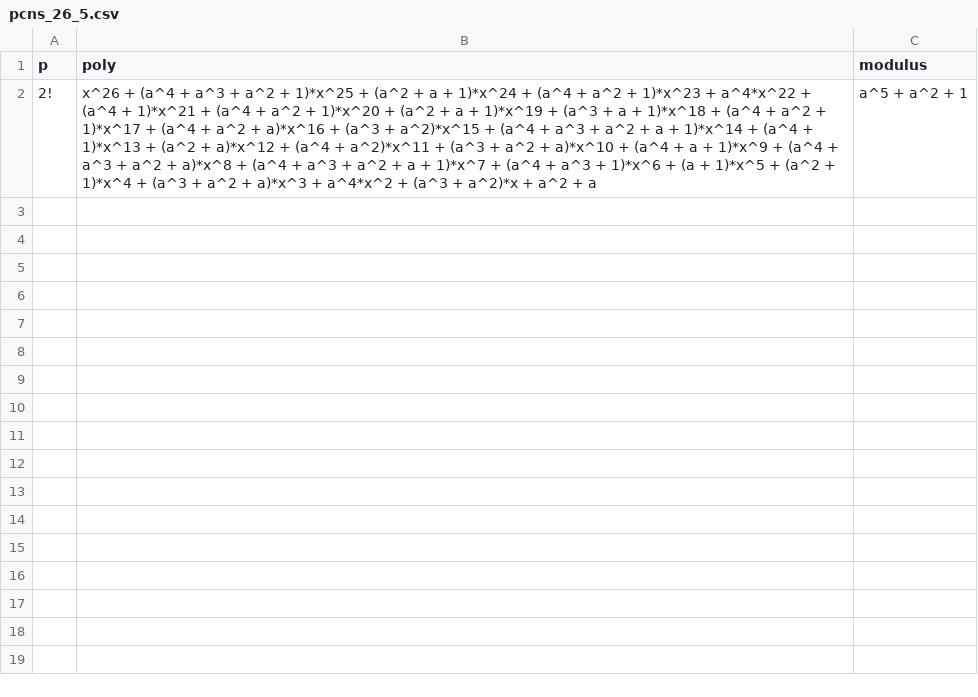
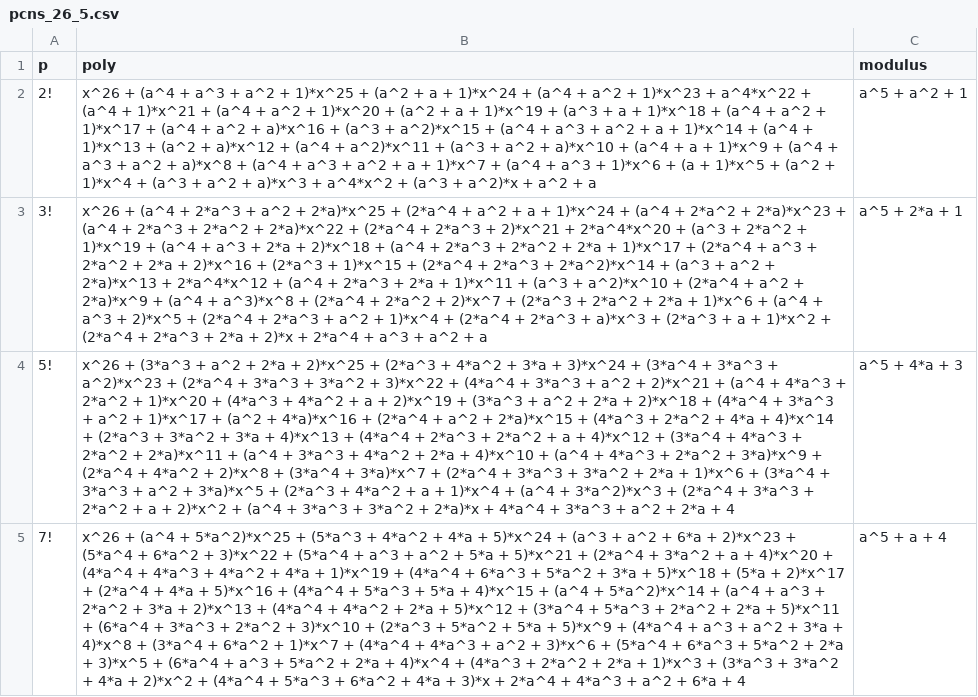
Before and after one commit to hackenbergstefan/masterarbeit, a CSV file: Tables/pcns_26_5.csv, drawn as a sheet; only a part is shown; the diff covers the shown part only; the diff names each change by its address in the sheet, - before the commit and + after, or states it on an @@ line.

```diff
--- a/Tables/pcns_26_5.csv
+++ b/Tables/pcns_26_5.csv
+row 3: 3! | x^26 + (a^4 + 2*a^3 + a^2 + 2*a)*x^25 + (2*a^4 + a^2 + a + 1)*x^24 + (a^4 + 2*a^2 + 2*a)*x^23 + (a^4 + 2*a^3 + 2*a^2 + 2*a)*x^22 + (2*a^4 + 2*a^3 + 2)*x^21 + 2*a^4*x^20 + (a^3 + 2*a^2 + 1)*x^19 + (a^4 + a^3 + 2*a + 2)*x^18 + (a^4 + 2*a^3 + 2*a^2 + 2*a + 1)*x^17 + (2*a^4 + a^3 + 2*a^2 + 2*a + 2)*x^16 + (2*a^3 + 1)*x^15 + (2*a^4 + 2*a^3 + 2*a^2)*x^14 + (a^3 + a^2 + 2*a)*x^13 + 2*a^4*x^12 + (a^4 + 2*a^3 + 2*a + 1)*x^11 + (a^3 + a^2)*x^10 + (2*a^4 + a^2 + 2*a)*x^9 + (a^4 + a^3)*x^8 + (2*a^4 + 2*a^2 + 2)*x^7 + (2*a^3 + 2*a^2 + 2*a + 1)*x^6 + (a^4 + a^3 + 2)*x^5 + (2*a^4 + 2*a^3 + a^2 + 1)*x^4 + (2*a^4 + 2*a^3 + a)*x^3 + (2*a^3 + a + 1)*x^2 + (2*a^4 + 2*a^3 + 2*a + 2)*x + 2*a^4 + a^3 + a^2 + a | a^5 + 2*a + 1
+row 4: 5! | x^26 + (3*a^3 + a^2 + 2*a + 2)*x^25 + (2*a^3 + 4*a^2 + 3*a + 3)*x^24 + (3*a^4 + 3*a^3 + a^2)*x^23 + (2*a^4 + 3*a^3 + 3*a^2 + 3)*x^22 + (4*a^4 + 3*a^3 + a^2 + 2)*x^21 + (a^4 + 4*a^3 + 2*a^2 + 1)*x^20 + (4*a^3 + 4*a^2 + a + 2)*x^19 + (3*a^3 + a^2 + 2*a + 2)*x^18 + (4*a^4 + 3*a^3 + a^2 + 1)*x^17 + (a^2 + 4*a)*x^16 + (2*a^4 + a^2 + 2*a)*x^15 + (4*a^3 + 2*a^2 + 4*a + 4)*x^14 + (2*a^3 + 3*a^2 + 3*a + 4)*x^13 + (4*a^4 + 2*a^3 + 2*a^2 + a + 4)*x^12 + (3*a^4 + 4*a^3 + 2*a^2 + 2*a)*x^11 + (a^4 + 3*a^3 + 4*a^2 + 2*a + 4)*x^10 + (a^4 + 4*a^3 + 2*a^2 + 3*a)*x^9 + (2*a^4 + 4*a^2 + 2)*x^8 + (3*a^4 + 3*a)*x^7 + (2*a^4 + 3*a^3 + 3*a^2 + 2*a + 1)*x^6 + (3*a^4 + 3*a^3 + a^2 + 3*a)*x^5 + (2*a^3 + 4*a^2 + a + 1)*x^4 + (a^4 + 3*a^2)*x^3 + (2*a^4 + 3*a^3 + 2*a^2 + a + 2)*x^2 + (a^4 + 3*a^3 + 3*a^2 + 2*a)*x + 4*a^4 + 3*a^3 + a^2 + 2*a + 4 | a^5 + 4*a + 3
+row 5: 7! | x^26 + (a^4 + 5*a^2)*x^25 + (5*a^3 + 4*a^2 + 4*a + 5)*x^24 + (a^3 + a^2 + 6*a + 2)*x^23 + (5*a^4 + 6*a^2 + 3)*x^22 + (5*a^4 + a^3 + a^2 + 5*a + 5)*x^21 + (2*a^4 + 3*a^2 + a + 4)*x^20 + (4*a^4 + 4*a^3 + 4*a^2 + 4*a + 1)*x^19 + (4*a^4 + 6*a^3 + 5*a^2 + 3*a + 5)*x^18 + (5*a + 2)*x^17 + (2*a^4 + 4*a + 5)*x^16 + (4*a^4 + 5*a^3 + 5*a + 4)*x^15 + (a^4 + 5*a^2)*x^14 + (a^4 + a^3 + 2*a^2 + 3*a + 2)*x^13 + (4*a^4 + 4*a^2 + 2*a + 5)*x^12 + (3*a^4 + 5*a^3 + 2*a^2 + 2*a + 5)*x^11 + (6*a^4 + 3*a^3 + 2*a^2 + 3)*x^10 + (2*a^3 + 5*a^2 + 5*a + 5)*x^9 + (4*a^4 + a^3 + a^2 + 3*a + 4)*x^8 + (3*a^4 + 6*a^2 + 1)*x^7 + (4*a^4 + 4*a^3 + a^2 + 3)*x^6 + (5*a^4 + 6*a^3 + 5*a^2 + 2*a + 3)*x^5 + (6*a^4 + a^3 + 5*a^2 + 2*a + 4)*x^4 + (4*a^3 + 2*a^2 + 2*a + 1)*x^3 + (3*a^3 + 3*a^2 + 4*a + 2)*x^2 + (4*a^4 + 5*a^3 + 6*a^2 + 4*a + 3)*x + 2*a^4 + 4*a^3 + a^2 + 6*a + 4 | a^5 + a + 4
```
Also changed, not shown: 2 added rows elsewhere in this file, Tables/pcns_26_10.csv, Tables/pcns_26_11.csv, 12 other files.
